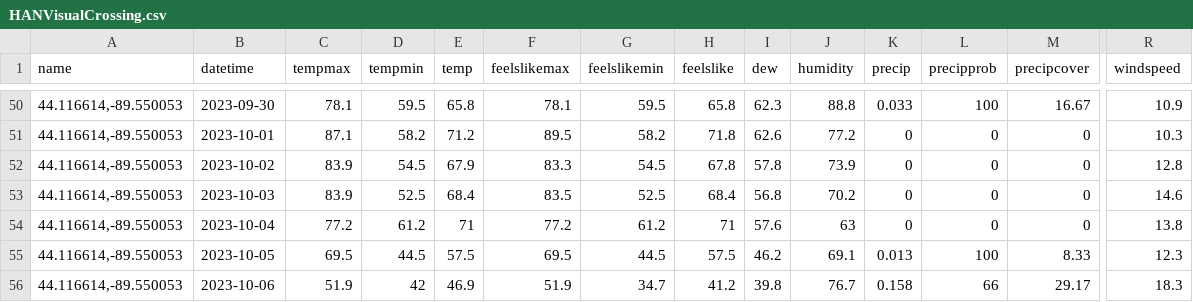
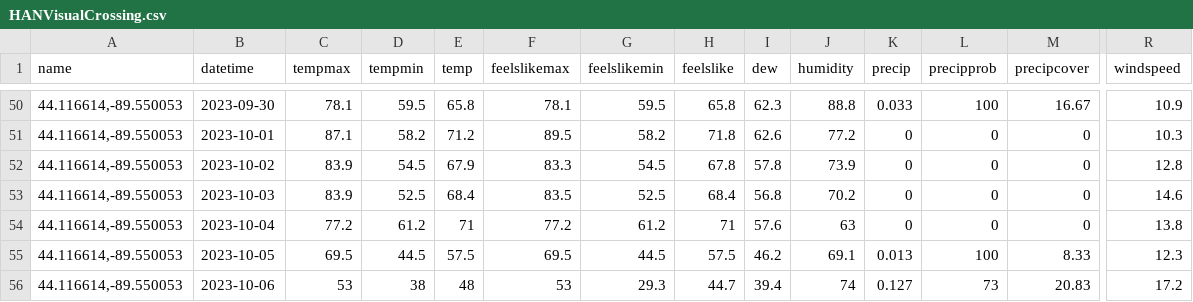
Before and after one commit to acperkins3/GDD-Plots-2023, a CSV file: HANVisualCrossing.csv, drawn as a sheet; only a part is shown, gaps mark what is left out; the diff covers the shown part only; the diff names each change by its address in the sheet, - before the commit and + after, or states it on an @@ line.

```diff
--- a/HANVisualCrossing.csv
+++ b/HANVisualCrossing.csv
-C56 (tempmax): 51.9
+C56 (tempmax): 53
-D56 (tempmin): 42
+D56 (tempmin): 38
-E56 (temp): 46.9
+E56 (temp): 48
-F56 (feelslikemax): 51.9
+F56 (feelslikemax): 53
-G56 (feelslikemin): 34.7
+G56 (feelslikemin): 29.3
-H56 (feelslike): 41.2
+H56 (feelslike): 44.7
-I56 (dew): 39.8
+I56 (dew): 39.4
-J56 (humidity): 76.7
+J56 (humidity): 74
-K56 (precip): 0.158
+K56 (precip): 0.127
-L56 (precipprob): 66
+L56 (precipprob): 73
-M56 (precipcover): 29.17
+M56 (precipcover): 20.83
-R56 (windspeed): 18.3
+R56 (windspeed): 17.2
```
Also changed, not shown: 6 edited cells elsewhere in this file, ARLVisualCrossing.csv, CHMW3.csv, 3 other files.
